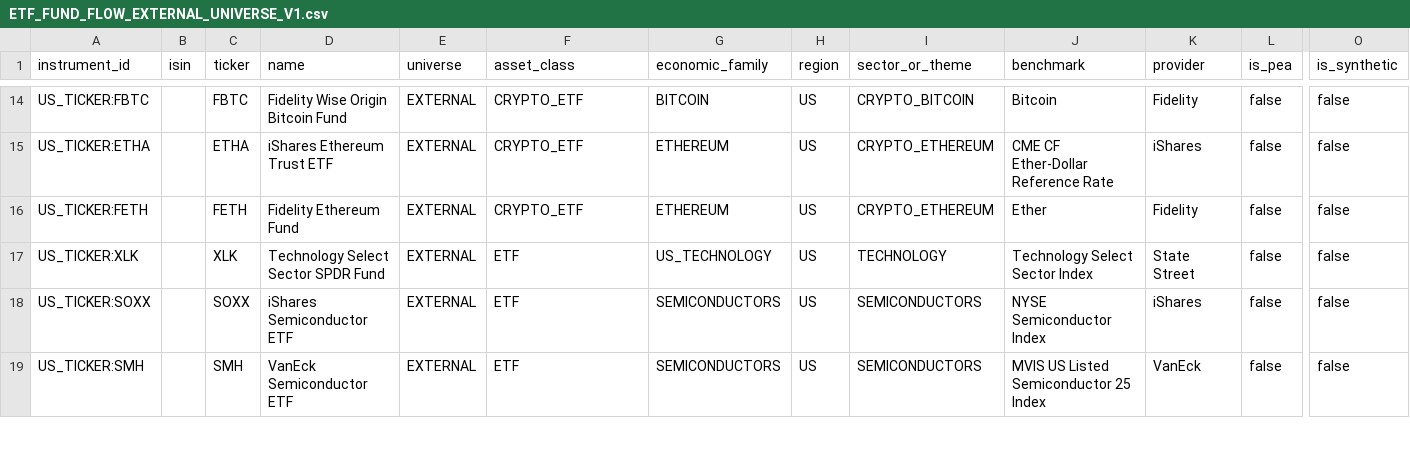
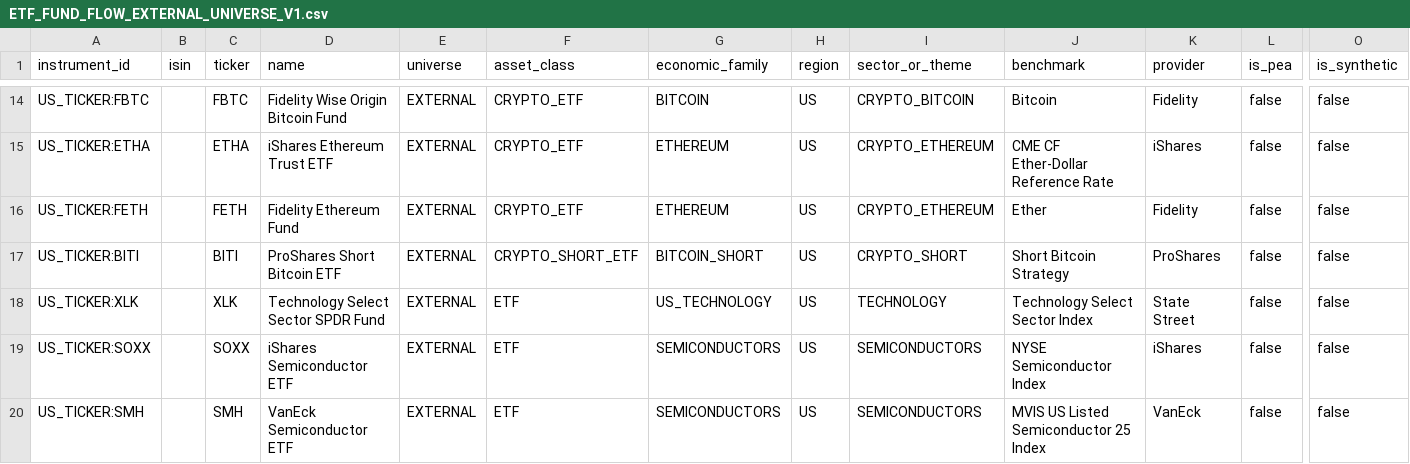
Before and after one commit to marcivan75-byte/pea-analyzer, a CSV file: config/ETF_FUND_FLOW_EXTERNAL_UNIVERSE_V1.csv, drawn as a sheet; only a part is shown, gaps mark what is left out; rows hold the shown columns only; the diff names each change by its address in the sheet, - before the commit and + after, or states it on an @@ line.

Commit message:
Add separate short crypto flow sentinel

```diff
--- a/config/ETF_FUND_FLOW_EXTERNAL_UNIVERSE_V1.csv
+++ b/config/ETF_FUND_FLOW_EXTERNAL_UNIVERSE_V1.csv
+row 17: US_TICKER:BITI |  | BITI | ProShares Short Bitcoin ETF | EXTERNAL | CRYPTO_SHORT_ETF | BITCOIN_SHORT | US | CRYPTO_SHORT | Short Bitcoin Strategy | ProShares | false | false
```
